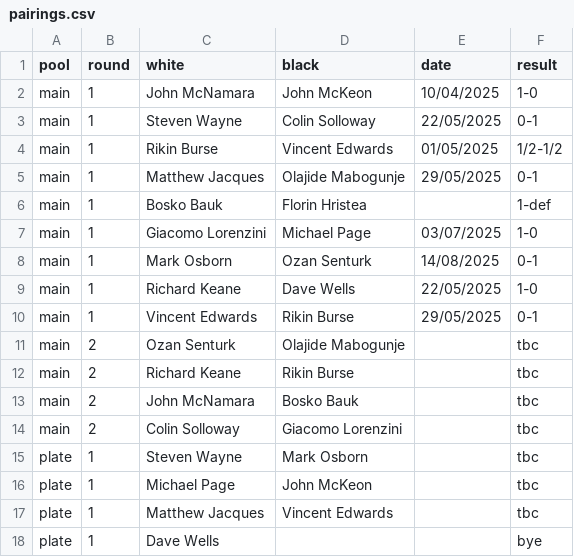
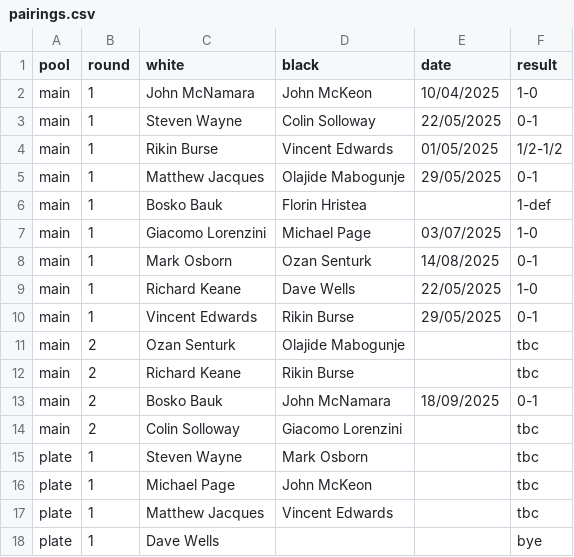
Before and after one commit to MiltonKeynesChessClub/clubwebsite, a CSV file: _data/results/internal/2025/u1800ko/pairings.csv, drawn as a sheet.

Commit message:
Latest results

```diff
--- a/_data/results/internal/2025/u1800ko/pairings.csv
+++ b/_data/results/internal/2025/u1800ko/pairings.csv
@@ -12,3 +12,3 @@ main,2,Ozan Senturk,Olajide Mabogunje,,tbc
 main,2,Richard Keane,Rikin Burse,,tbc
-main,2,John McNamara,Bosko Bauk,,tbc
+main,2,Bosko Bauk,John McNamara,18/09/2025,0-1
 main,2,Colin Solloway,Giacomo Lorenzini,,tbc
```
